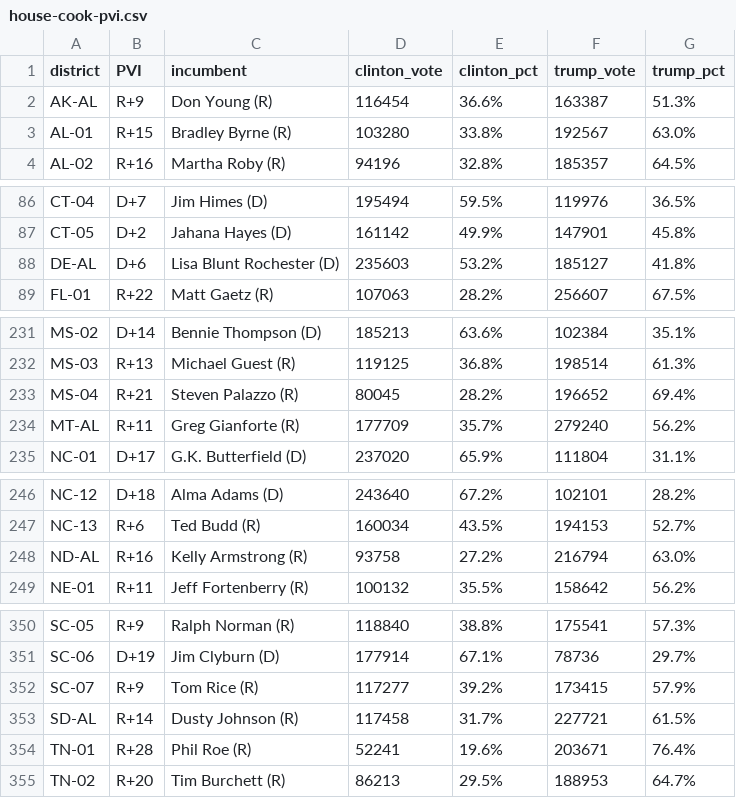
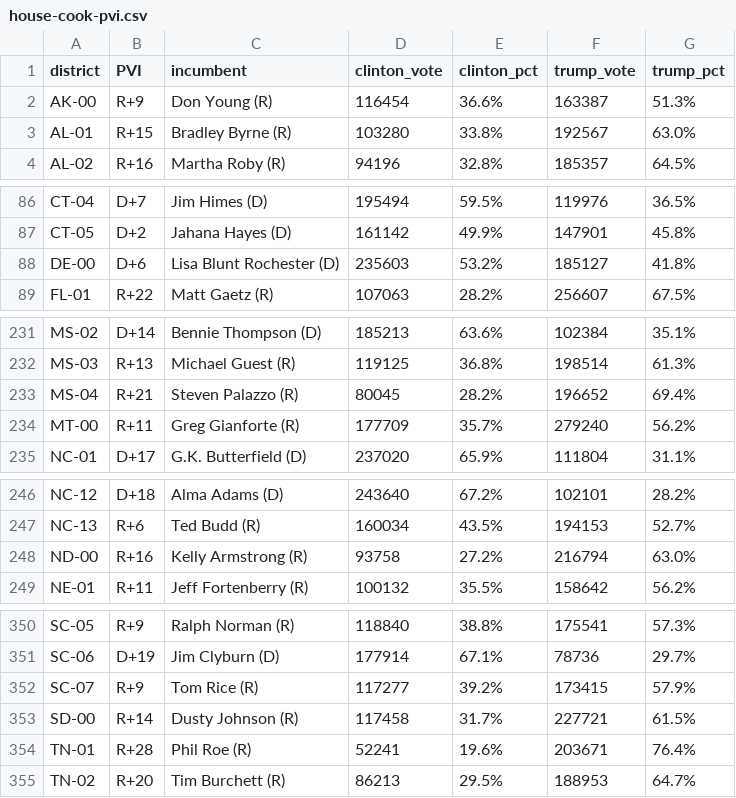
Before and after one commit to spacedogXYZ/crush2020, a CSV file: data/house-cook-pvi.csv, drawn as a sheet; only a part is shown, gaps mark what is left out; the diff covers the shown part only.

Commit message:
use -00 instead of -AL
to match FEC data

```diff
--- a/data/house-cook-pvi.csv
+++ b/data/house-cook-pvi.csv
@@ -1,3 +1,3 @@
 "district","PVI","incumbent","clinton_vote","clinton_pct","trump_vote","trump_pct"
-"AK-AL","R+9","Don Young (R)","116454","36.6%","163387","51.3%"
+"AK-00","R+9","Don Young (R)","116454","36.6%","163387","51.3%"
 "AL-01","R+15","Bradley Byrne (R)","103280","33.8%","192567","63.0%"
@@ -87,3 +87,3 @@
 "CT-05","D+2","Jahana Hayes (D)","161142","49.9%","147901","45.8%"
-"DE-AL","D+6","Lisa Blunt Rochester (D)","235603","53.2%","185127","41.8%"
+"DE-00","D+6","Lisa Blunt Rochester (D)","235603","53.2%","185127","41.8%"
 "FL-01","R+22","Matt Gaetz (R)","107063","28.2%","256607","67.5%"
@@ -233,3 +233,3 @@
 "MS-04","R+21","Steven Palazzo (R)","80045","28.2%","196652","69.4%"
-"MT-AL","R+11","Greg Gianforte (R)","177709","35.7%","279240","56.2%"
+"MT-00","R+11","Greg Gianforte (R)","177709","35.7%","279240","56.2%"
 "NC-01","D+17","G.K. Butterfield (D)","237020","65.9%","111804","31.1%"
@@ -247,3 +247,3 @@
 "NC-13","R+6","Ted Budd (R)","160034","43.5%","194153","52.7%"
-"ND-AL","R+16","Kelly Armstrong (R)","93758","27.2%","216794","63.0%"
+"ND-00","R+16","Kelly Armstrong (R)","93758","27.2%","216794","63.0%"
 "NE-01","R+11","Jeff Fortenberry (R)","100132","35.5%","158642","56.2%"
@@ -352,3 +352,3 @@
 "SC-07","R+9","Tom Rice (R)","117277","39.2%","173415","57.9%"
-"SD-AL","R+14","Dusty Johnson (R)","117458","31.7%","227721","61.5%"
+"SD-00","R+14","Dusty Johnson (R)","117458","31.7%","227721","61.5%"
 "TN-01","R+28","Phil Roe (R)","52241","19.6%","203671","76.4%"
```
Also changed, not shown: 2 edited cells elsewhere in this file, data/house-cook-rating.csv, 2 other files.
